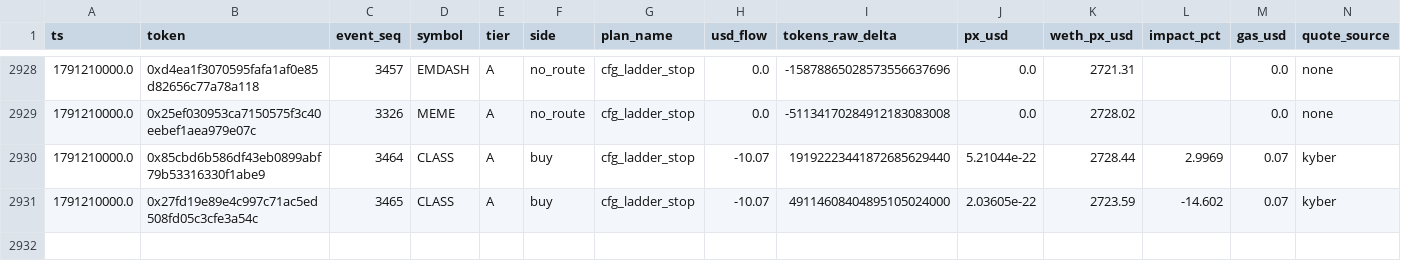
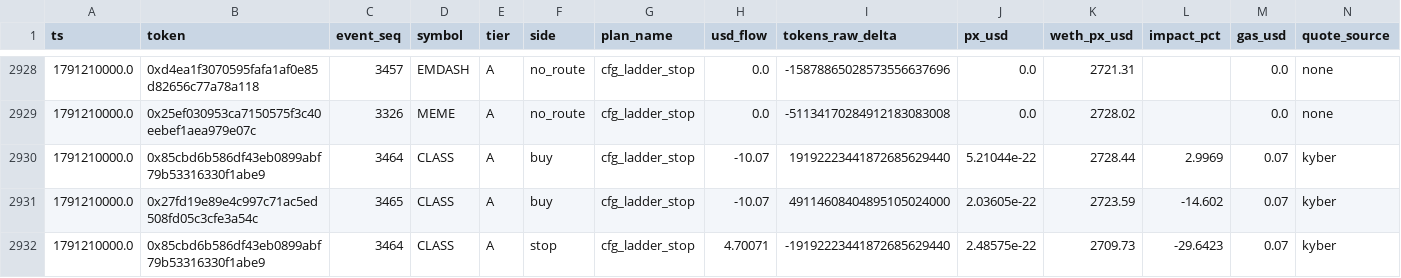
Before and after one commit to yousefjan2007-crypto/robinhood-screener, a CSV file: data/paper_ledger.csv, drawn as a sheet; only a part is shown, gaps mark what is left out; rows hold the shown columns only; the diff names each change by its address in the sheet, - before the commit and + after, or states it on an @@ line.

```diff
--- a/data/paper_ledger.csv
+++ b/data/paper_ledger.csv
+row 2932: 1791210000.0 | 0x85cbd6b586df43eb0899abf79b53316330f1abe9 | 3464 | CLASS | A | stop | cfg_ladder_stop | 4.70071 | -19192223441872685629440 | 2.48575e-22 | 2709.73 | -29.6423 | 0.07 | kyber
```
Also changed, not shown: 12 other files.
